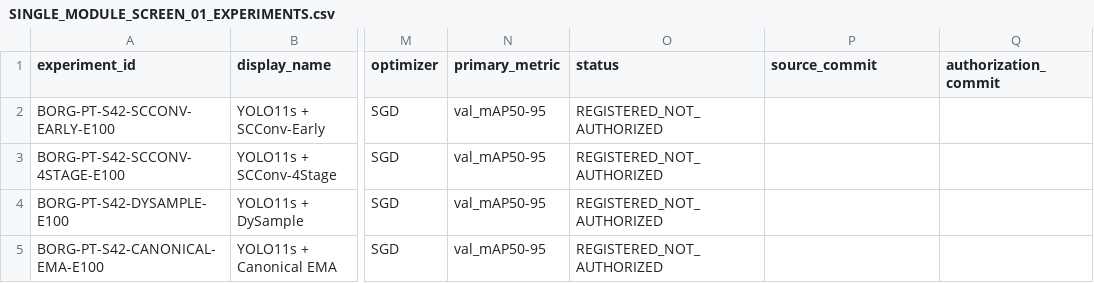
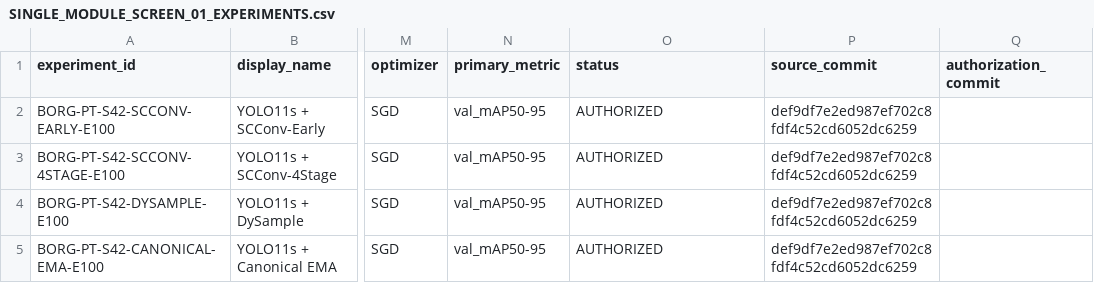
Before and after one commit to nithoukhan1/ResEMA, a CSV file: research/05_experiments/SINGLE_MODULE_SCREEN_01_EXPERIMENTS.csv, drawn as a sheet; only a part is shown, gaps mark what is left out; the diff names each change by its address in the sheet, - before the commit and + after, or states it on an @@ line.

Commit message:
research: authorize SMS-01 single-module screen

```diff
--- a/research/05_experiments/SINGLE_MODULE_SCREEN_01_EXPERIMENTS.csv
+++ b/research/05_experiments/SINGLE_MODULE_SCREEN_01_EXPERIMENTS.csv
-O2:O5 (status): REGISTERED_NOT_AUTHORIZED
+O2:O5 (status): AUTHORIZED
-P2:P5 (source_commit): (empty)
+P2:P5 (source_commit): def9df7e2ed987ef702c8fdf4c52cd6052dc6259
```
Also changed, not shown: 2 other files.
